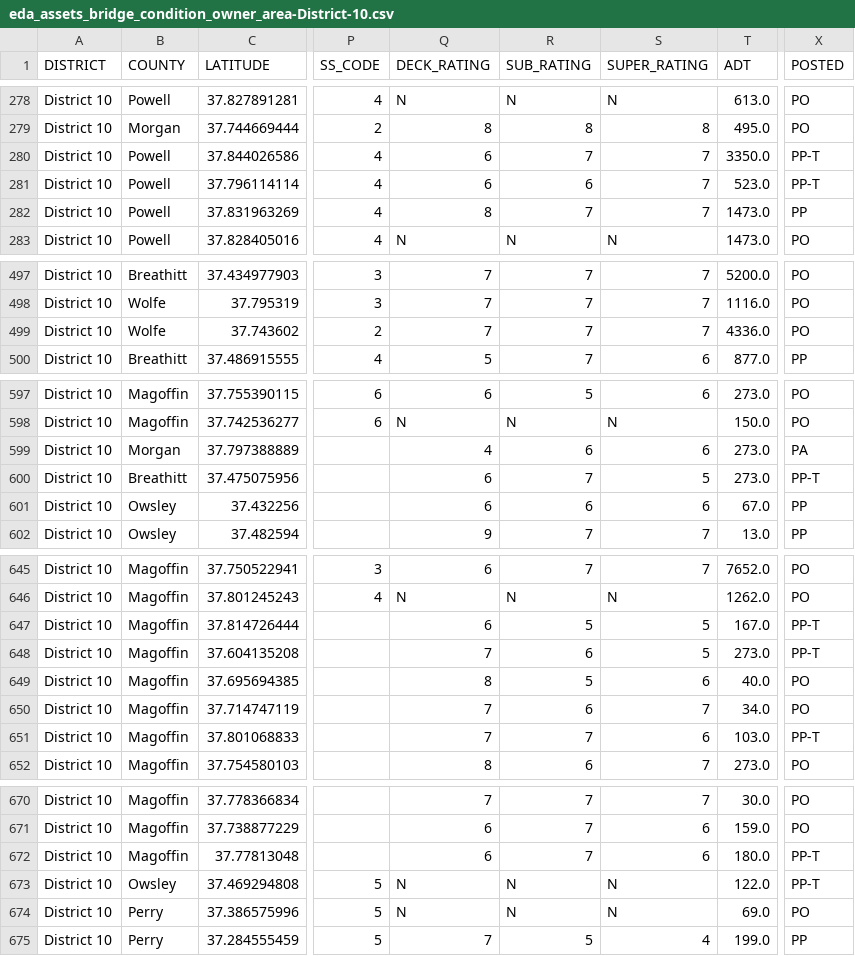
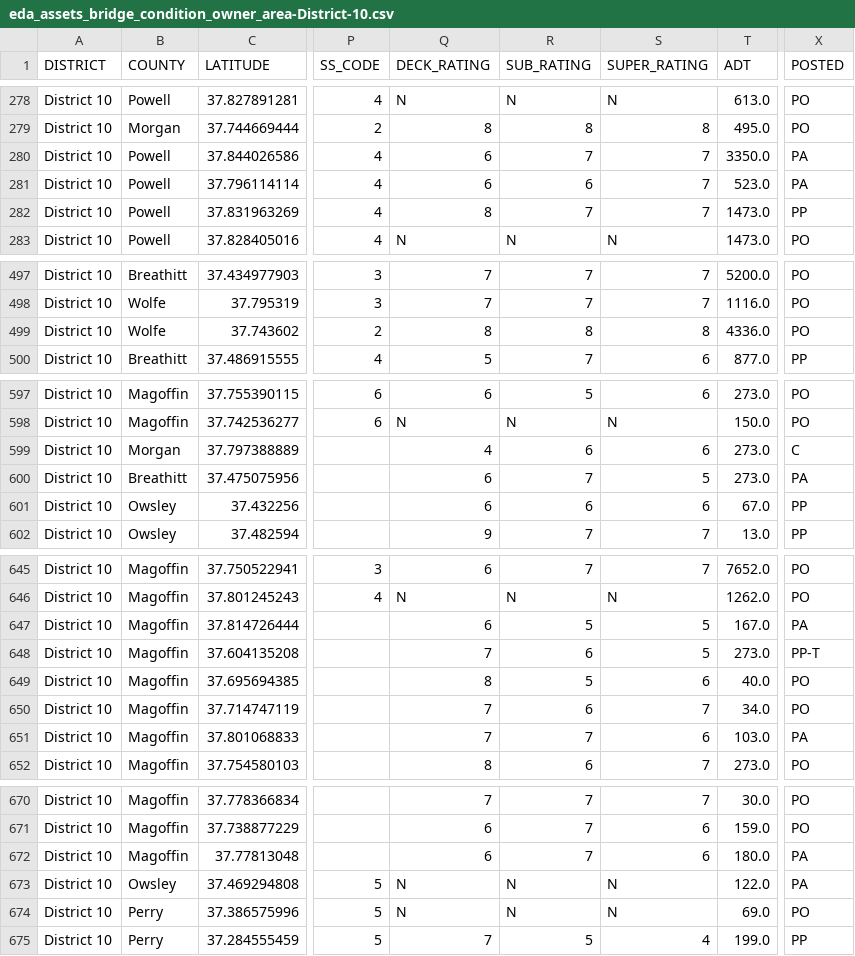
Before and after one commit to chrislambert-ky/analysis-eda-tool, a CSV file: data/report/eda_assets_bridge_condition_owner_area/eda_assets_bridge_condition_owner_area-District-10.csv, drawn as a sheet; only a part is shown, gaps mark what is left out; the diff covers the shown part only; the diff names each change by its address in the sheet, - before the commit and + after, or states it on an @@ line.

```diff
--- a/data/report/eda_assets_bridge_condition_owner_area/eda_assets_bridge_condition_owner_area-District-10.csv
+++ b/data/report/eda_assets_bridge_condition_owner_area/eda_assets_bridge_condition_owner_area-District-10.csv
-X280:X281 (POSTED): PP-T
+X280:X281 (POSTED): PA
-Q499 (DECK_RATING): 7
+Q499 (DECK_RATING): 8
-R499 (SUB_RATING): 7
+R499 (SUB_RATING): 8
-S499 (SUPER_RATING): 7
+S499 (SUPER_RATING): 8
-X599 (POSTED): PA
+X599 (POSTED): C
-X600 (POSTED): PP-T
+X600 (POSTED): PA
-X647 (POSTED): PP-T
+X647 (POSTED): PA
-X651 (POSTED): PP-T
+X651 (POSTED): PA
-X672:X673 (POSTED): PP-T
+X672:X673 (POSTED): PA
```
Also changed, not shown: 10 edited cells elsewhere in this file, data/report/eda_assets_bridge_condition_owner_area/eda_assets_bridge_condition_owner_area-District-01.csv, data/report/eda_assets_bridge_condition_owner_area/eda_assets_bridge_condition_owner_area-District-02.csv, 24 other files.
